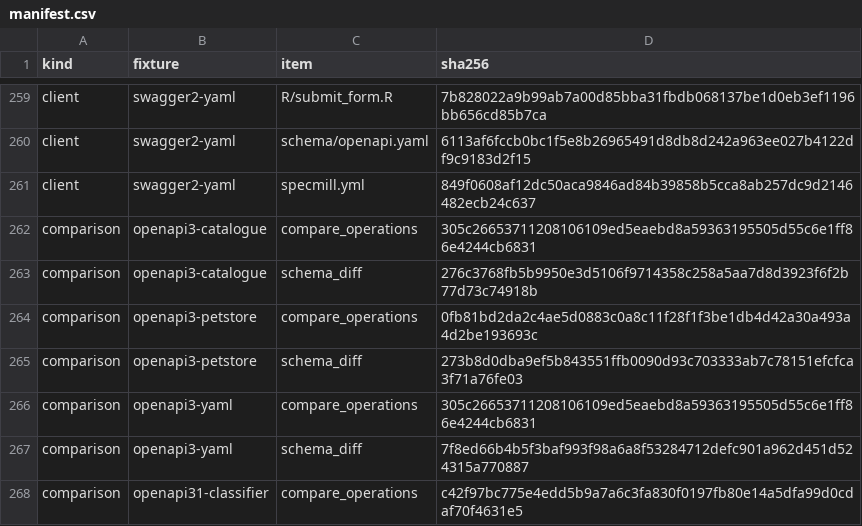
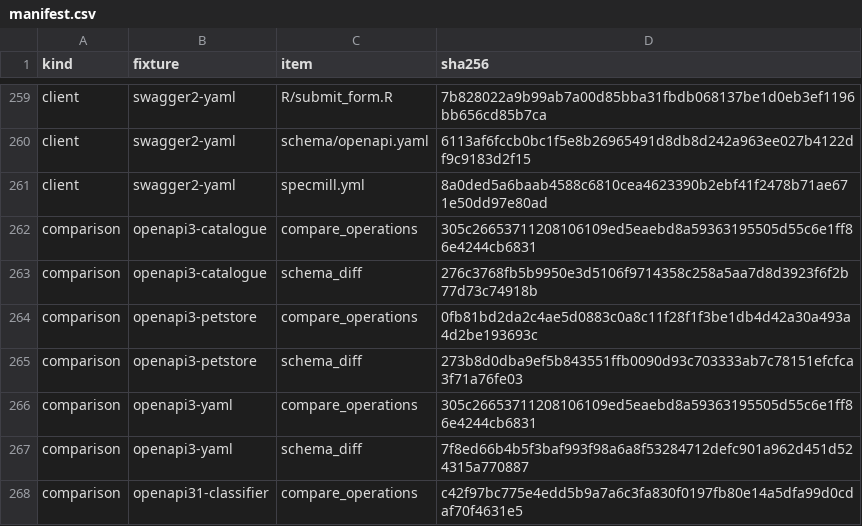
Before and after one commit to seanthimons/specmill, a CSV file: dev/audits/ir-golden/manifest.csv, drawn as a sheet; only a part is shown, gaps mark what is left out; the diff covers the shown part only.

```diff
--- a/dev/audits/ir-golden/manifest.csv
+++ b/dev/audits/ir-golden/manifest.csv
@@ -260,3 +260,3 @@
 "client","swagger2-yaml","schema/openapi.yaml","6113af6fccb0bc1f5e8b26965491d8db8d242a963ee027b4122df9c9183d2f15"
-"client","swagger2-yaml","specmill.yml","849f0608af12dc50aca9846ad84b39858b5cca8ab257dc9d2146482ecb24c637"
+"client","swagger2-yaml","specmill.yml","8a0ded5a6baab4588c6810cea4623390b2ebf41f2478b71ae671e50dd97e80ad"
 "comparison","openapi3-catalogue","compare_operations","305c26653711208106109ed5eaebd8a59363195505d55c6e1ff86e4244cb6831"
```
Also changed, not shown: 11 edited cells elsewhere in this file, 2 other files.
